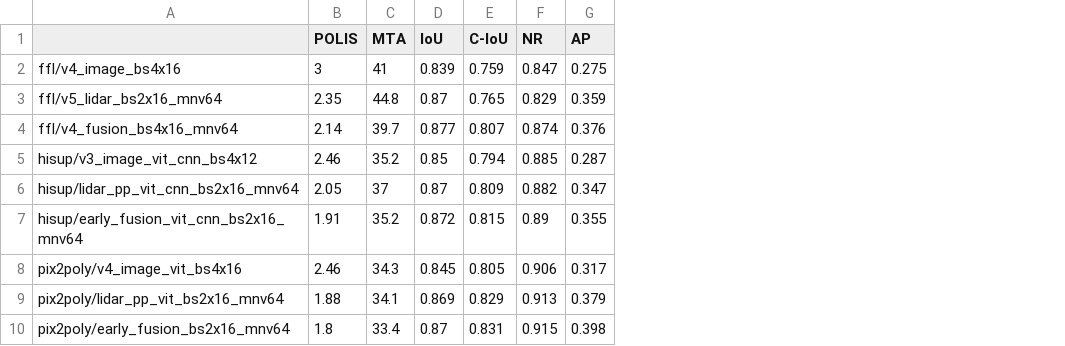
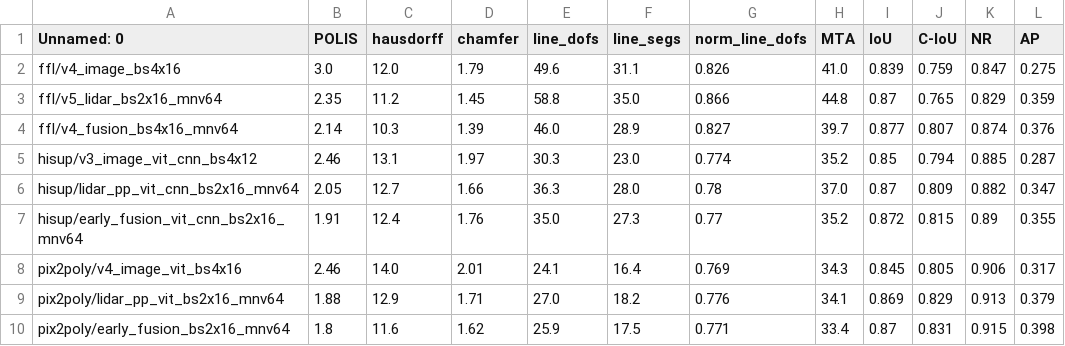
Before and after one commit to raphaelsulzer/PixelsPointsPolygons, a CSV file: results/metrics_modality_ablation_Switzerland_test.csv, drawn as a sheet; only a part is shown; addresses are those after the commit; the diff names each change by its address in the sheet, - before the commit and + after, or states it on an @@ line.

```diff
--- a/results/metrics_modality_ablation_Switzerland_test.csv
+++ b/results/metrics_modality_ablation_Switzerland_test.csv
+column C (hausdorff), rows 2-10: 12.0 | 11.2 | 10.3 | 13.1 | 12.7 | 12.4 | 14.0 | 12.9 | 11.6
+column D (chamfer), rows 2-10: 1.79 | 1.45 | 1.39 | 1.97 | 1.66 | 1.76 | 2.01 | 1.71 | 1.62
+column E (line_dofs), rows 2-10: 49.6 | 58.8 | 46.0 | 30.3 | 36.3 | 35.0 | 24.1 | 27.0 | 25.9
+column F (line_segs), rows 2-10: 31.1 | 35.0 | 28.9 | 23.0 | 28.0 | 27.3 | 16.4 | 18.2 | 17.5
+column G (norm_line_dofs), rows 2-10: 0.826 | 0.866 | 0.827 | 0.774 | 0.78 | 0.77 | 0.769 | 0.776 | 0.771
-A1: (empty)
+A1: Unnamed: 0
-B2 (POLIS): 3
+B2 (POLIS): 3.0
-H2 (MTA): 41
+H2 (MTA): 41.0
-H6 (MTA): 37
+H6 (MTA): 37.0
```
Also changed, not shown: 21 other files.
